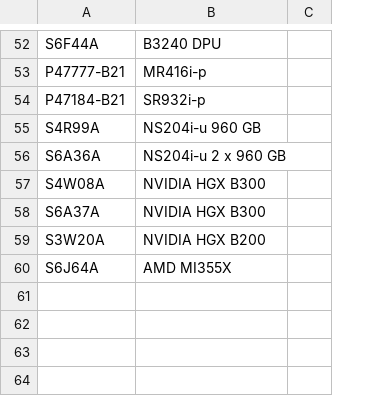
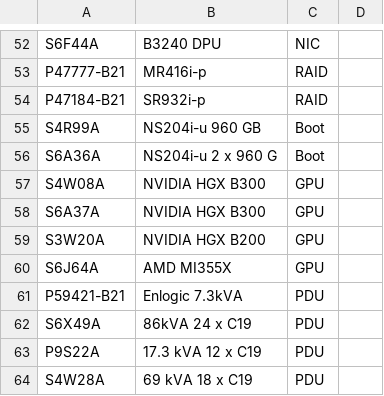
Before and after one commit to des-albert/configFX, a CSV file: src/main/resources/parts_to_scan.csv, drawn as a sheet; only a part is shown, gaps mark what is left out; removed rows and columns are numbered as before the commit, all else as after; the diff covers the shown part only; the diff names each change by its address in the sheet, - before the commit and + after, or states it on an @@ line.

```diff
--- a/src/main/resources/parts_to_scan.csv
+++ b/src/main/resources/parts_to_scan.csv
-column C, empty
+column C, rows 52-60: NIC | RAID | RAID | Boot | Boot | GPU | GPU | GPU | GPU
+column D, empty
-B56: NS204i-u 2 x 960 GB
+B56: NS204i-u 2 x 960 G
+row 61: P59421-B21 | Enlogic 7.3kVA | PDU
+row 62: S6X49A | 86kVA 24 x C19 | PDU
+row 63: P9S22A | 17.3 kVA 12 x C19 | PDU
+row 64: S4W28A | 69 kVA 18 x C19 | PDU
```
Also changed, not shown: 17 edited cells elsewhere in this file, 3 other files.
